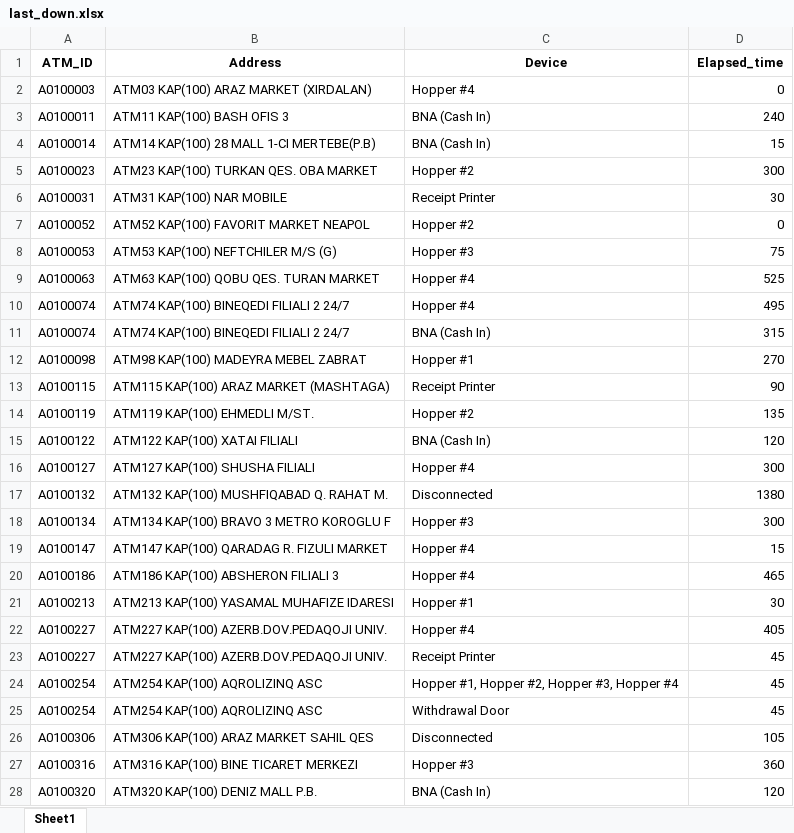
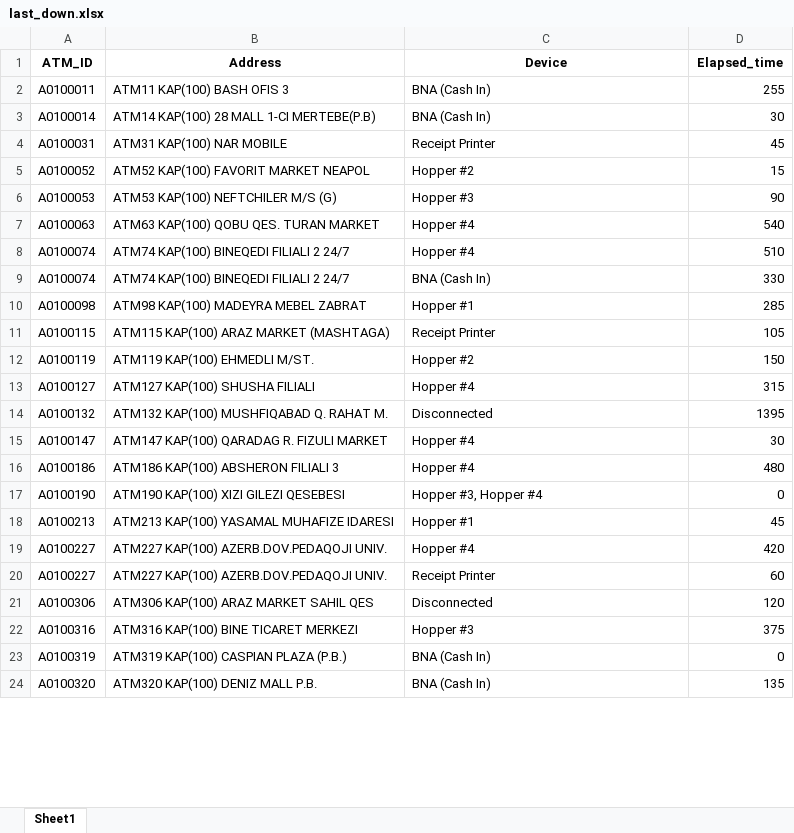
Before and after one commit to kbturgut090/fimi, an Excel workbook: last_down.xlsx, sheet Sheet1, drawn as a sheet; only a part is shown; values as stored, in another font and other column widths than the file's, no borders; removed rows and columns are numbered as before the commit, all else as after; the diff covers the shown part only; the diff names each change by its address in the sheet, - before the commit and + after, or states it on an @@ line.

Commit message:
all

```diff
--- a/last_down.xlsx (sheet Sheet1)
+++ b/last_down.xlsx (sheet Sheet1)
-row 2: A0100003 | ATM03 KAP(100) ARAZ MARKET (XIRDALAN) | Hopper #4 | 0
-D2 (Elapsed_time): 240
+D2 (Elapsed_time): 255
-D3 (Elapsed_time): 15
+D3 (Elapsed_time): 30
-row 5: A0100023 | ATM23 KAP(100) TURKAN QES. OBA MARKET | Hopper #2 | 300
-D4 (Elapsed_time): 30
+D4 (Elapsed_time): 45
-D5 (Elapsed_time): 0
+D5 (Elapsed_time): 15
-D6 (Elapsed_time): 75
+D6 (Elapsed_time): 90
-D7 (Elapsed_time): 525
+D7 (Elapsed_time): 540
-D8 (Elapsed_time): 495
+D8 (Elapsed_time): 510
-D9 (Elapsed_time): 315
+D9 (Elapsed_time): 330
-D10 (Elapsed_time): 270
+D10 (Elapsed_time): 285
-D11 (Elapsed_time): 90
+D11 (Elapsed_time): 105
-D12 (Elapsed_time): 135
+D12 (Elapsed_time): 150
-row 15: A0100122 | ATM122 KAP(100) XATAI FILIALI | BNA (Cash In) | 120
-D13 (Elapsed_time): 300
+D13 (Elapsed_time): 315
-D14 (Elapsed_time): 1380
+D14 (Elapsed_time): 1395
-row 18: A0100134 | ATM134 KAP(100) BRAVO 3 METRO KOROGLU F | Hopper #3 | 300
-D15 (Elapsed_time): 15
+D15 (Elapsed_time): 30
-D16 (Elapsed_time): 465
+D16 (Elapsed_time): 480
+row 17: A0100190 | ATM190 KAP(100) XIZI GILEZI QESEBESI | Hopper #3, Hopper #4 | 0
-D18 (Elapsed_time): 30
+D18 (Elapsed_time): 45
-D19 (Elapsed_time): 405
+D19 (Elapsed_time): 420
-D20 (Elapsed_time): 45
+D20 (Elapsed_time): 60
-row 24: A0100254 | ATM254 KAP(100) AQROLIZINQ ASC | Hopper #1, Hopper #2, Hopper #3, Hopper #4 | 45
-row 25: A0100254 | ATM254 KAP(100) AQROLIZINQ ASC | Withdrawal Door | 45
-D21 (Elapsed_time): 105
+D21 (Elapsed_time): 120
-D22 (Elapsed_time): 360
+D22 (Elapsed_time): 375
+row 23: A0100319 | ATM319 KAP(100) CASPIAN PLAZA (P.B.) | BNA (Cash In) | 0
-D24 (Elapsed_time): 120
+D24 (Elapsed_time): 135
```
Also changed, not shown: 2 added rows, 3 removed rows and 21 edited cells elsewhere in this sheet.
